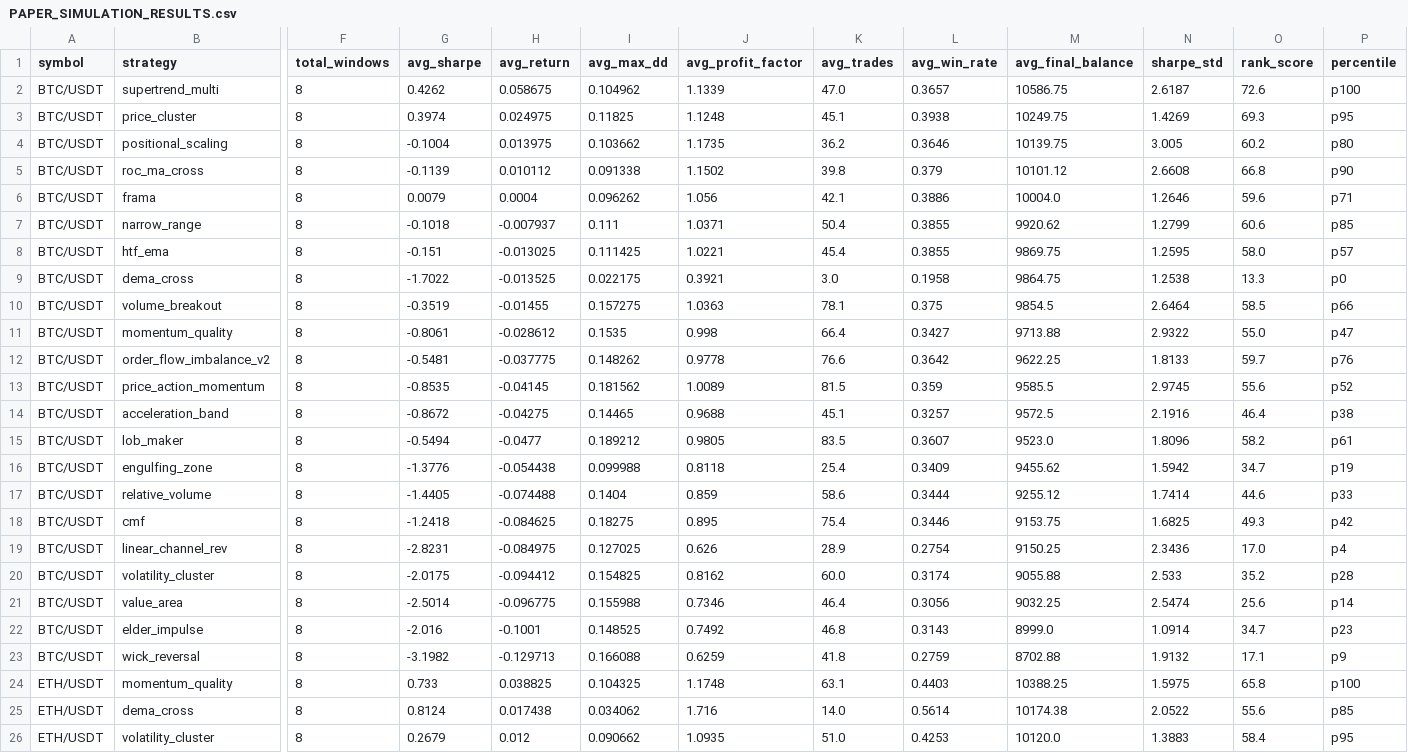
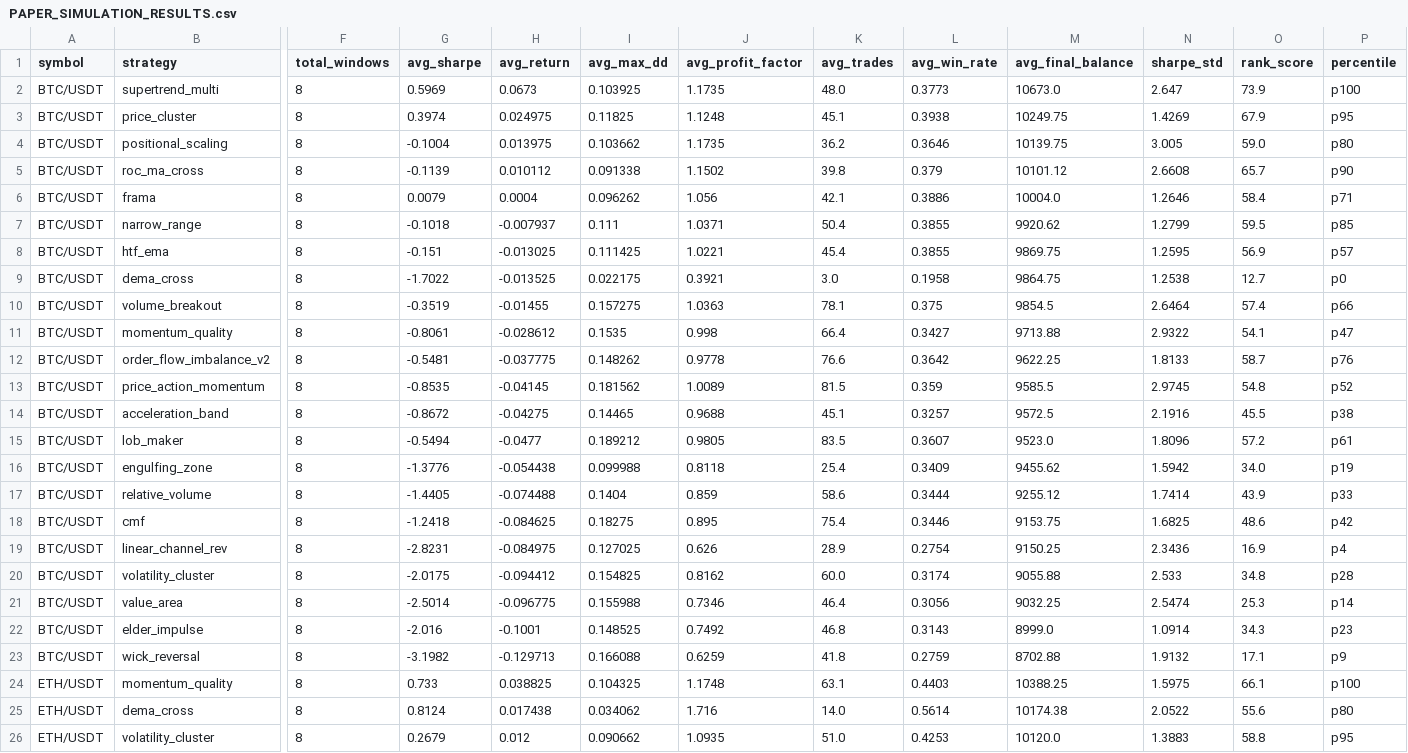
Before and after one commit to tjgus108/Trading, a CSV file: .claude-state/PAPER_SIMULATION_RESULTS.csv, drawn as a sheet; only a part is shown, gaps mark what is left out; the diff covers the shown part only; the diff names each change by its address in the sheet, - before the commit and + after, or states it on an @@ line.

```diff
--- a/.claude-state/PAPER_SIMULATION_RESULTS.csv
+++ b/.claude-state/PAPER_SIMULATION_RESULTS.csv
-G2 (avg_sharpe): 0.4262
+G2 (avg_sharpe): 0.5969
-H2 (avg_return): 0.058675
+H2 (avg_return): 0.0673
-I2 (avg_max_dd): 0.104962
+I2 (avg_max_dd): 0.103925
-J2 (avg_profit_factor): 1.1339
+J2 (avg_profit_factor): 1.1735
-K2 (avg_trades): 47.0
+K2 (avg_trades): 48.0
-L2 (avg_win_rate): 0.3657
+L2 (avg_win_rate): 0.3773
-M2 (avg_final_balance): 10586.75
+M2 (avg_final_balance): 10673.0
-N2 (sharpe_std): 2.6187
+N2 (sharpe_std): 2.647
-O2 (rank_score): 72.6
+O2 (rank_score): 73.9
-O3 (rank_score): 69.3
+O3 (rank_score): 67.9
-O4 (rank_score): 60.2
+O4 (rank_score): 59.0
-O5 (rank_score): 66.8
+O5 (rank_score): 65.7
-O6 (rank_score): 59.6
+O6 (rank_score): 58.4
-O7 (rank_score): 60.6
+O7 (rank_score): 59.5
-O8 (rank_score): 58.0
+O8 (rank_score): 56.9
-O9 (rank_score): 13.3
+O9 (rank_score): 12.7
-O10 (rank_score): 58.5
+O10 (rank_score): 57.4
-O11 (rank_score): 55.0
+O11 (rank_score): 54.1
-O12 (rank_score): 59.7
+O12 (rank_score): 58.7
-O13 (rank_score): 55.6
+O13 (rank_score): 54.8
-O14 (rank_score): 46.4
+O14 (rank_score): 45.5
-O15 (rank_score): 58.2
+O15 (rank_score): 57.2
-O16 (rank_score): 34.7
+O16 (rank_score): 34.0
-O17 (rank_score): 44.6
+O17 (rank_score): 43.9
-O18 (rank_score): 49.3
+O18 (rank_score): 48.6
-O19 (rank_score): 17.0
+O19 (rank_score): 16.9
-O20 (rank_score): 35.2
+O20 (rank_score): 34.8
-O21 (rank_score): 25.6
+O21 (rank_score): 25.3
-O22 (rank_score): 34.7
+O22 (rank_score): 34.3
-O24 (rank_score): 65.8
+O24 (rank_score): 66.1
-P25 (percentile): p85
+P25 (percentile): p80
-O26 (rank_score): 58.4
+O26 (rank_score): 58.8
```
Also changed, not shown: 1 added row, 1 removed row and 33 edited cells elsewhere in this file, 9 other files.
